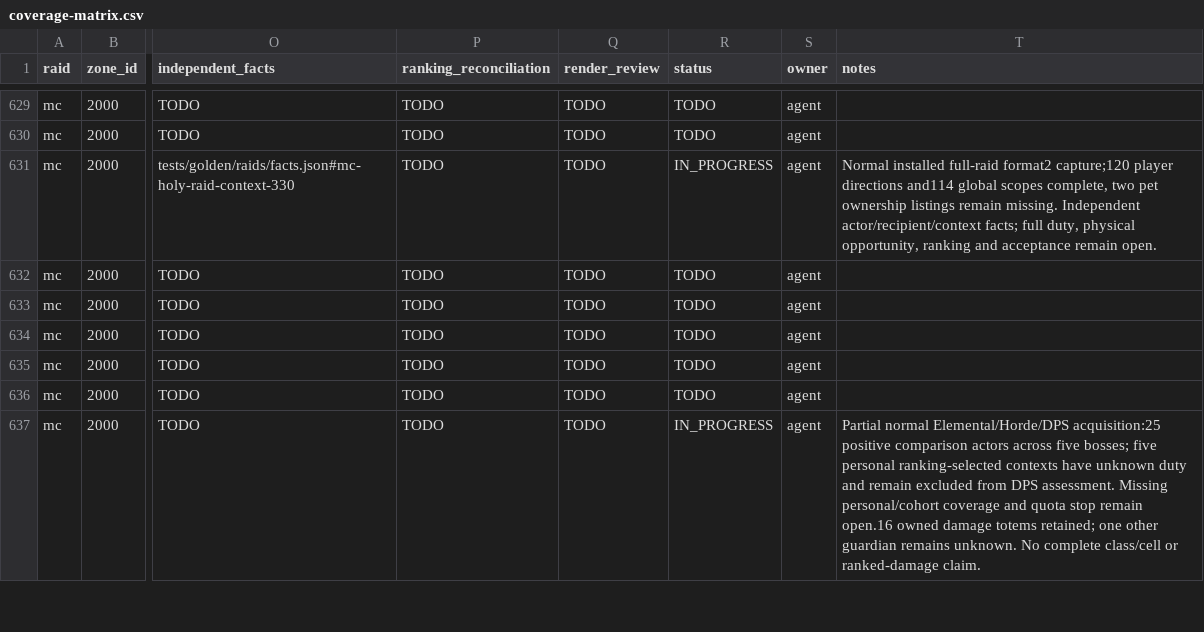
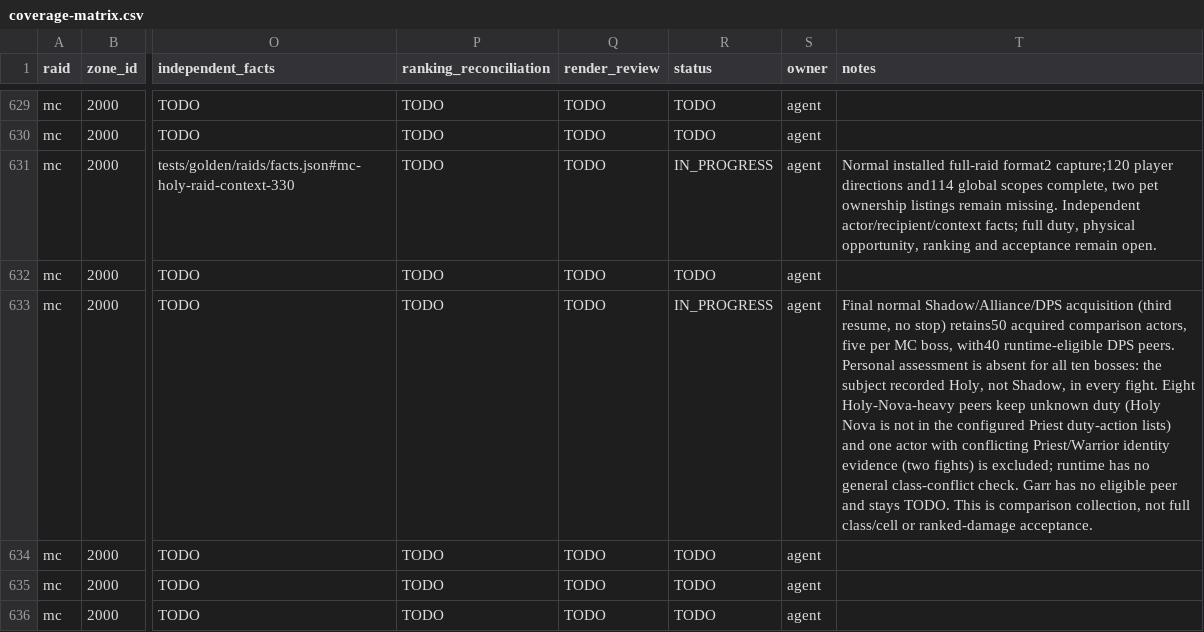
Before and after one commit to David-c0degeek/necropsy, a CSV file: tasks/raid-completion/coverage-matrix.csv, drawn as a sheet; only a part is shown, gaps mark what is left out; the shorter side is filled out with more unchanged rows; the diff covers the shown part only; the diff names each change by its address in the sheet, - before the commit and + after, or states it on an @@ line.

```diff
--- a/tasks/raid-completion/coverage-matrix.csv
+++ b/tasks/raid-completion/coverage-matrix.csv
-R633 (status): TODO
+R633 (status): IN_PROGRESS
-T633 (notes): (empty)
+T633 (notes): Final normal Shadow/Alliance/DPS acquisition (third resume, no stop) retains50 acquired comparison actors, five per MC boss, with40 runtime-eligible DPS peers. Personal assessment is absent for all ten bosses: the subject recorded Holy, not Shadow, in every fight. Eight Holy-Nova-heavy peers keep unknown duty (Holy Nova is not in the configured Priest duty-action lists) and one actor with conflicting Priest/Warrior identity evidence (two fights) is excluded; runtime has no general class-conflict check. Garr has no eligible peer and stays TODO. This is comparison collection, not full class/cell or ranked-damage acceptance.
```
Also changed, not shown: 17 edited cells elsewhere in this file, 26 other files.
